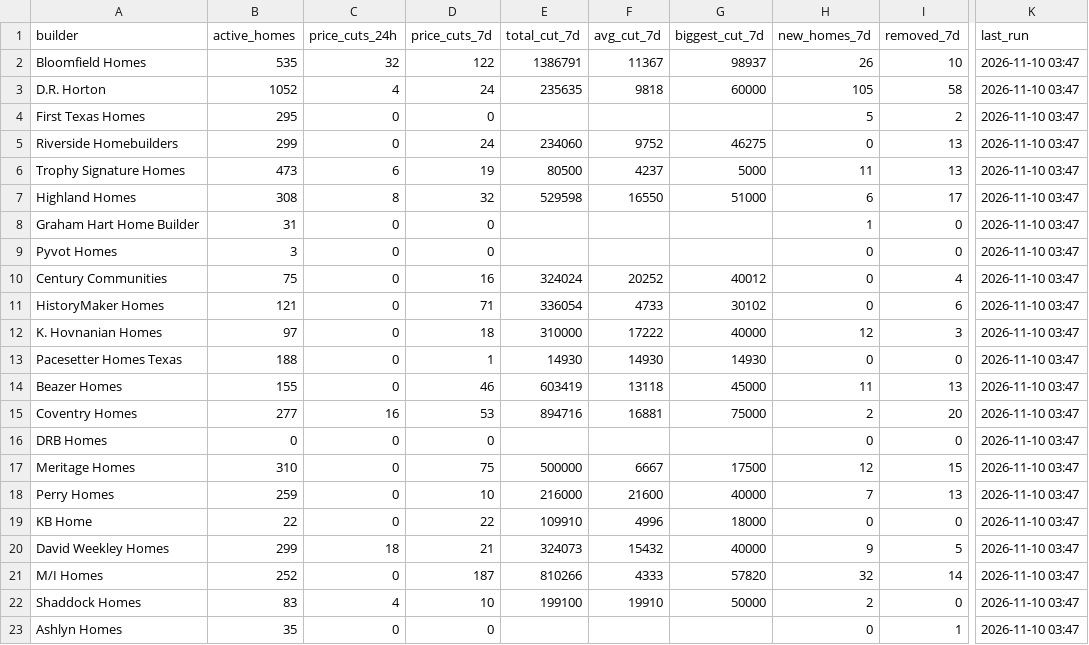
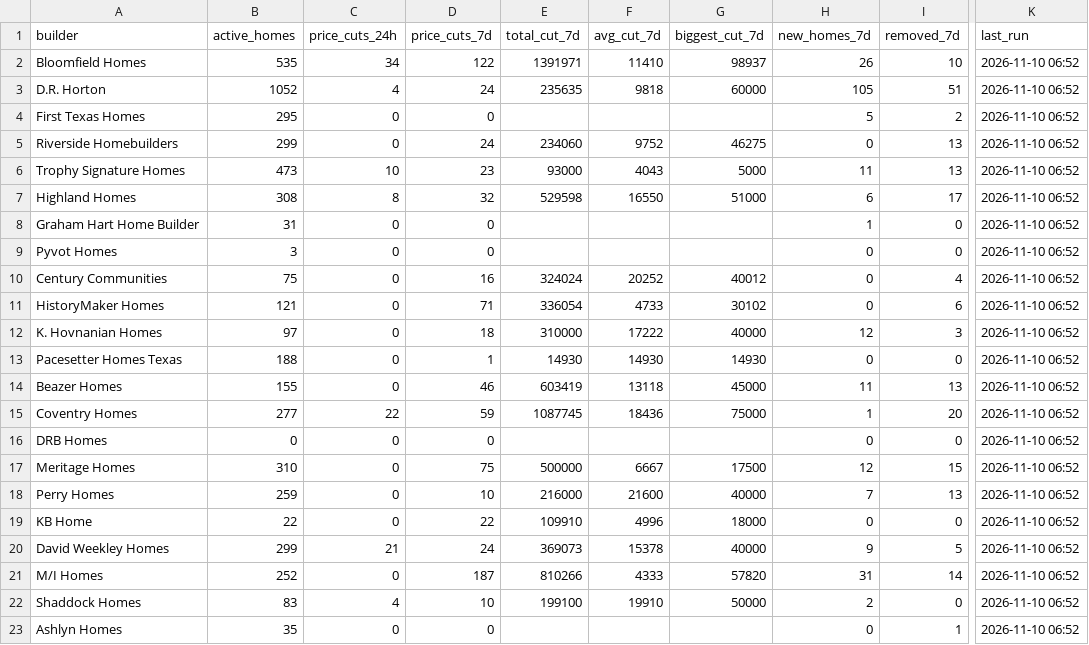
Before and after one commit to Crutledge13/dfw-builder-tracker, a CSV file: docs/data/summary.csv, drawn as a sheet; only a part is shown, gaps mark what is left out; the diff names each change by its address in the sheet, - before the commit and + after, or states it on an @@ line.

```diff
--- a/docs/data/summary.csv
+++ b/docs/data/summary.csv
-C2 (price_cuts_24h): 32
+C2 (price_cuts_24h): 34
-E2 (total_cut_7d): 1386791
+E2 (total_cut_7d): 1391971
-F2 (avg_cut_7d): 11367
+F2 (avg_cut_7d): 11410
-K2:K23 (last_run): 2026-11-10 03:47
+K2:K23 (last_run): 2026-11-10 06:52
-I3 (removed_7d): 58
+I3 (removed_7d): 51
-C6 (price_cuts_24h): 6
+C6 (price_cuts_24h): 10
-D6 (price_cuts_7d): 19
+D6 (price_cuts_7d): 23
-E6 (total_cut_7d): 80500
+E6 (total_cut_7d): 93000
-F6 (avg_cut_7d): 4237
+F6 (avg_cut_7d): 4043
-C15 (price_cuts_24h): 16
+C15 (price_cuts_24h): 22
-D15 (price_cuts_7d): 53
+D15 (price_cuts_7d): 59
-E15 (total_cut_7d): 894716
+E15 (total_cut_7d): 1087745
-F15 (avg_cut_7d): 16881
+F15 (avg_cut_7d): 18436
-H15 (new_homes_7d): 2
+H15 (new_homes_7d): 1
-C20 (price_cuts_24h): 18
+C20 (price_cuts_24h): 21
-D20 (price_cuts_7d): 21
+D20 (price_cuts_7d): 24
-E20 (total_cut_7d): 324073
+E20 (total_cut_7d): 369073
-F20 (avg_cut_7d): 15432
+F20 (avg_cut_7d): 15378
-H21 (new_homes_7d): 32
+H21 (new_homes_7d): 31
```
Also changed, not shown: docs/data/home_offers.csv, docs/data/incentives.csv, 20 other files.
